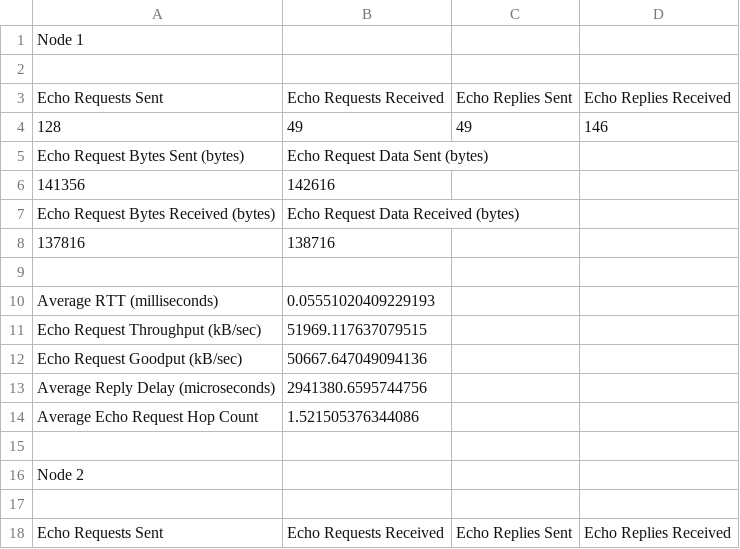
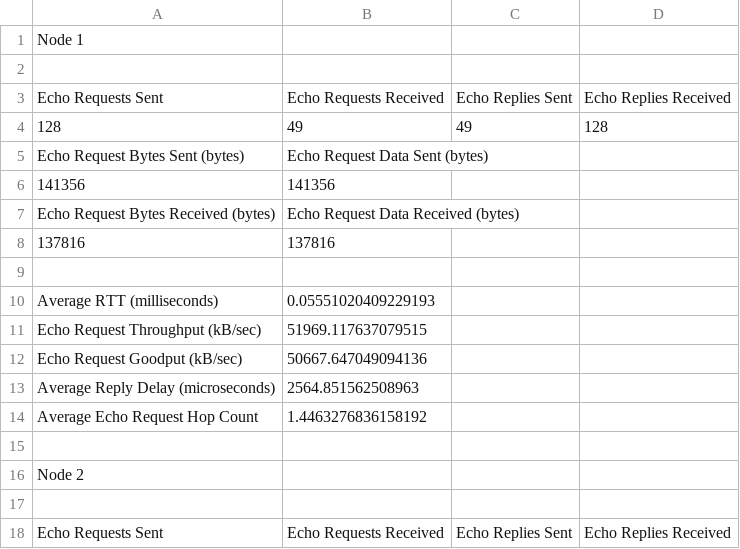
Before and after one commit to vww9966/Project2_NSSA220, a CSV file: output.csv, drawn as a sheet; only a part is shown; the diff covers the shown part only.

```diff
--- a/output.csv
+++ b/output.csv
@@ -3,7 +3,7 @@ Node 1
 Echo Requests Sent,Echo Requests Received,Echo Replies Sent,Echo Replies Received
-128,49,49,146
+128,49,49,128
 Echo Request Bytes Sent (bytes),Echo Request Data Sent (bytes)
-141356,142616
+141356,141356
 Echo Request Bytes Received (bytes),Echo Request Data Received (bytes)
-137816,138716
+137816,137816
 
@@ -12,4 +12,4 @@ Echo Request Throughput (kB/sec),51969.117637079515
 Echo Request Goodput (kB/sec),50667.647049094136
-Average Reply Delay (microseconds),2941380.6595744756
-Average Echo Request Hop Count,1.521505376344086
+Average Reply Delay (microseconds),2564.851562508963
+Average Echo Request Hop Count,1.4463276836158192
 
```
Also changed, not shown: 15 edited cells elsewhere in this file, 1 other file.
